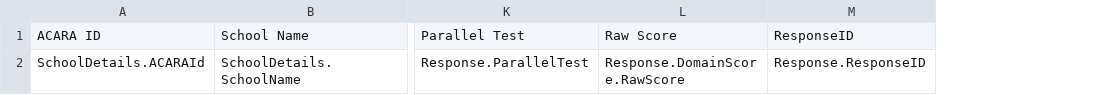
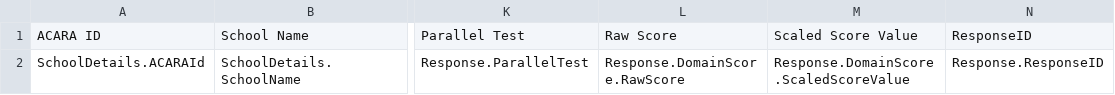
Before and after one commit to nsip/nias2, a CSV file: app/naprrql/reporting_templates/qa/systemParticipationCodeImpacts_map.csv, drawn as a sheet; only a part is shown, gaps mark what is left out; the diff names each change by its address in the sheet, - before the commit and + after, or states it on an @@ line.

Commit message:
QA Report improvements

```diff
--- a/app/naprrql/reporting_templates/qa/systemParticipationCodeImpacts_map.csv
+++ b/app/naprrql/reporting_templates/qa/systemParticipationCodeImpacts_map.csv
+column M, rows 1-2: Scaled Score Value | Response.DomainScore.ScaledScoreValue
```
Also changed, not shown: app/naprrql/reporting_templates/qa/systemTestCompleteness_map.csv, 4 other files.
